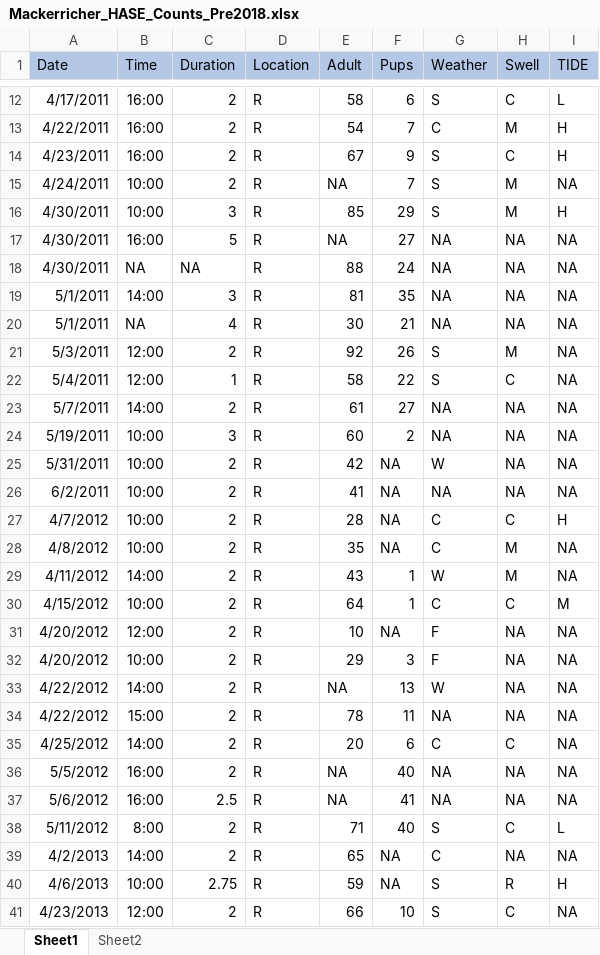
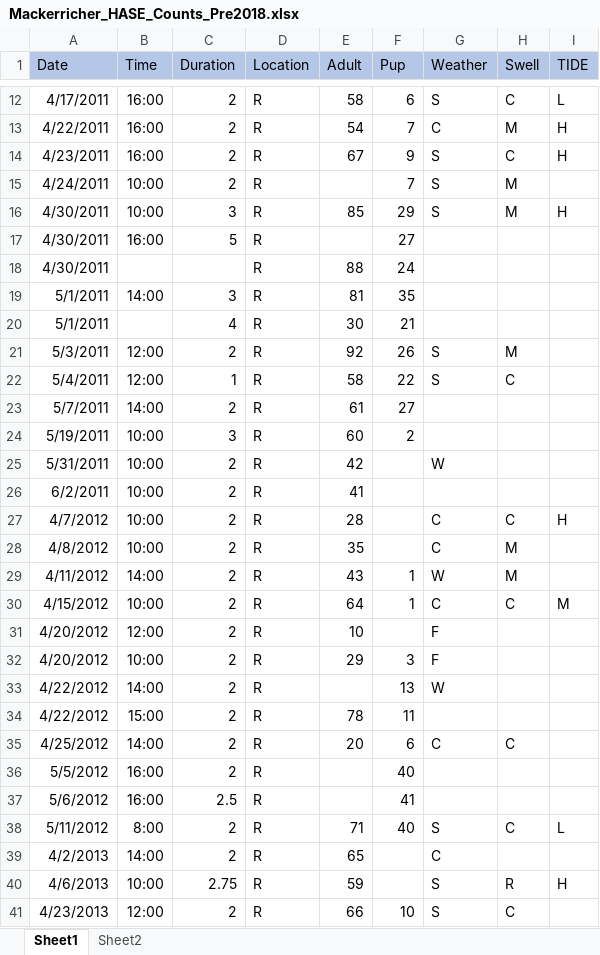
Before and after one commit to fgerraty/Coyote_HASE_Predation, an Excel workbook: data/raw/Mackerricher_HASE_Counts_Pre2018.xlsx, sheet Sheet1, drawn as a sheet; only a part is shown, gaps mark what is left out; values as stored, in another font and other column widths than the file's, no borders; the diff covers the shown part only; the diff names each change by its address in the sheet, - before the commit and + after, or states it on an @@ line.

Commit message:
add in mendocino county data

```diff
--- a/data/raw/Mackerricher_HASE_Counts_Pre2018.xlsx (sheet Sheet1)
+++ b/data/raw/Mackerricher_HASE_Counts_Pre2018.xlsx (sheet Sheet1)
-F1: Pups
+F1: Pup
-E15 (Adult): NA
+E15 (Adult): (empty)
-I15 (TIDE): NA
+I15 (TIDE): (empty)
-E17 (Adult): NA
+E17 (Adult): (empty)
-G17:G20 (Weather): NA
+G17:G20 (Weather): (empty)
-H17:H20 (Swell): NA
+H17:H20 (Swell): (empty)
-I17:I26 (TIDE): NA
+I17:I26 (TIDE): (empty)
-B18 (Time): NA
+B18 (Time): (empty)
-C18 (Duration): NA
+C18 (Duration): (empty)
-B20 (Time): NA
+B20 (Time): (empty)
-G23:G24 (Weather): NA
+G23:G24 (Weather): (empty)
-H23:H26 (Swell): NA
+H23:H26 (Swell): (empty)
-F25:F28 (Pup): NA
+F25:F28 (Pup): (empty)
-G26 (Weather): NA
+G26 (Weather): (empty)
-I28:I29 (TIDE): NA
+I28:I29 (TIDE): (empty)
-F31 (Pup): NA
+F31 (Pup): (empty)
-H31:H34 (Swell): NA
+H31:H34 (Swell): (empty)
-I31:I37 (TIDE): NA
+I31:I37 (TIDE): (empty)
-E33 (Adult): NA
+E33 (Adult): (empty)
-G34 (Weather): NA
+G34 (Weather): (empty)
-E36:E37 (Adult): NA
+E36:E37 (Adult): (empty)
-G36:G37 (Weather): NA
+G36:G37 (Weather): (empty)
-H36:H37 (Swell): NA
+H36:H37 (Swell): (empty)
-F39:F40 (Pup): NA
+F39:F40 (Pup): (empty)
-H39 (Swell): NA
+H39 (Swell): (empty)
-I39 (TIDE): NA
+I39 (TIDE): (empty)
-I41 (TIDE): NA
+I41 (TIDE): (empty)
```
Also changed, not shown: 151 edited cells elsewhere in this sheet, 5 other files.
